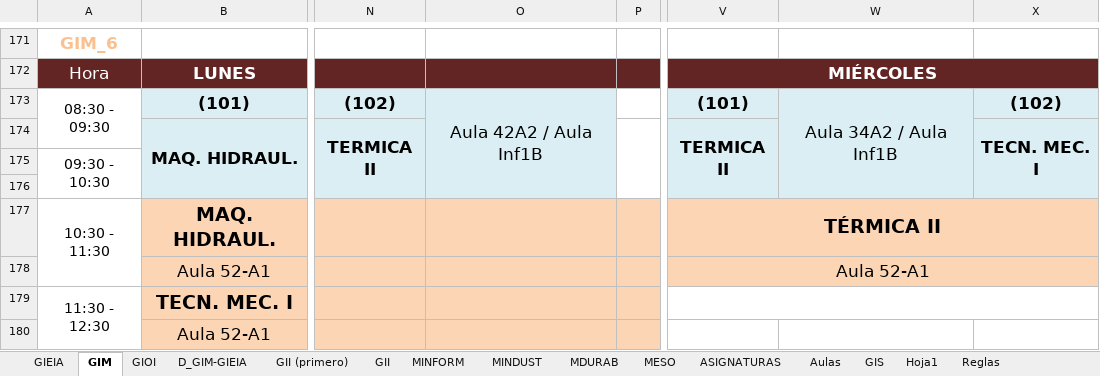
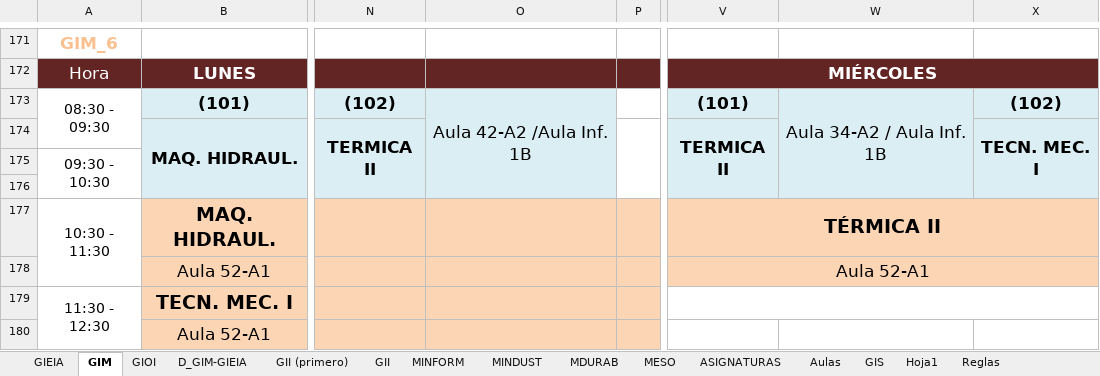
Before and after one commit to rebecacuestaestepar/Trabajo-Fin-de-Grado-2025-2026, an Excel workbook: prototipos/HORARIOS VENA(Curso 24-25).xlsx, sheet GIM, drawn as a sheet; only a part is shown, gaps mark what is left out; values as stored, in another font and other column widths than the file's, no borders; the diff covers the shown part only; the diff names each change by its address in the sheet, - before the commit and + after, or states it on an @@ line.

Commit message:
Añadir combinaciones de aulas inexistentes en GIEIA y GIM, y cambiar la coma a barra para la combinación de aulas

```diff
--- a/prototipos/HORARIOS VENA(Curso 24-25).xlsx (sheet GIM)
+++ b/prototipos/HORARIOS VENA(Curso 24-25).xlsx (sheet GIM)
-O173: Aula 42A2 / Aula Inf1B
+O173: Aula 42-A2 /Aula Inf. 1B
-W173: Aula 34A2 / Aula Inf1B
+W173: Aula 34-A2 / Aula Inf. 1B
```
Also changed, not shown: 18 edited cells elsewhere in this sheet, sheet Aulas, sheet GIEIA.
